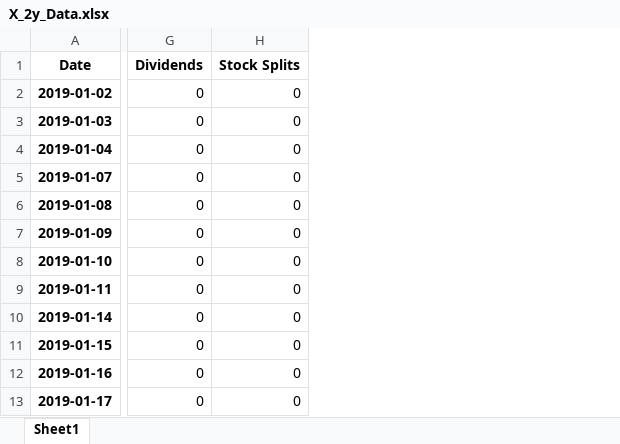
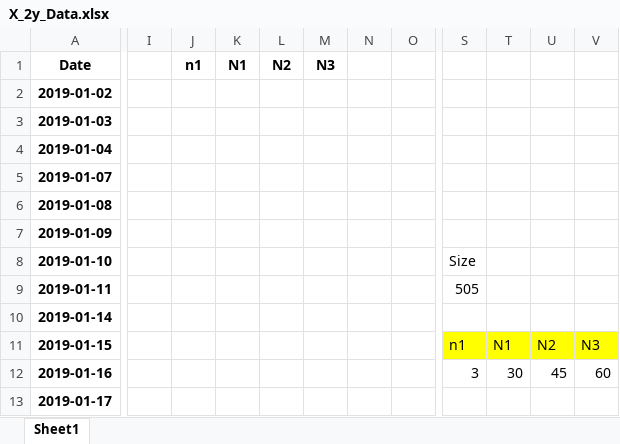
Before and after one commit to yz9745/richzhangs, an Excel workbook: X_2y_Data.xlsx, sheet Sheet1, drawn as a sheet; only a part is shown, gaps mark what is left out; values as stored, in another font and other column widths than the file's, no borders; removed rows and columns are numbered as before the commit, all else as after; the diff covers the shown part only; the diff names each change by its address in the sheet, - before the commit and + after, or states it on an @@ line.

```diff
--- a/X_2y_Data.xlsx (sheet Sheet1)
+++ b/X_2y_Data.xlsx (sheet Sheet1)
@@ column G (Dividends) hidden, rows 2-13: all 0 @@
@@ column H (Stock Splits) hidden, rows 2-13: all 0 @@
+column I, empty
+column J (n1), empty
+column K (N1), empty
+column L (N2), empty
+column M (N3), empty
+column N, empty
+column O, empty
+column S, rows 8-12: Size | 505 |  | n1 | 3
+column T, rows 11-12: N1 | 30
+column U, rows 11-12: N2 | 45
+column V, rows 11-12: N3 | 60
```
Also changed, not shown: 3 added columns elsewhere in this sheet, 5 other files.
